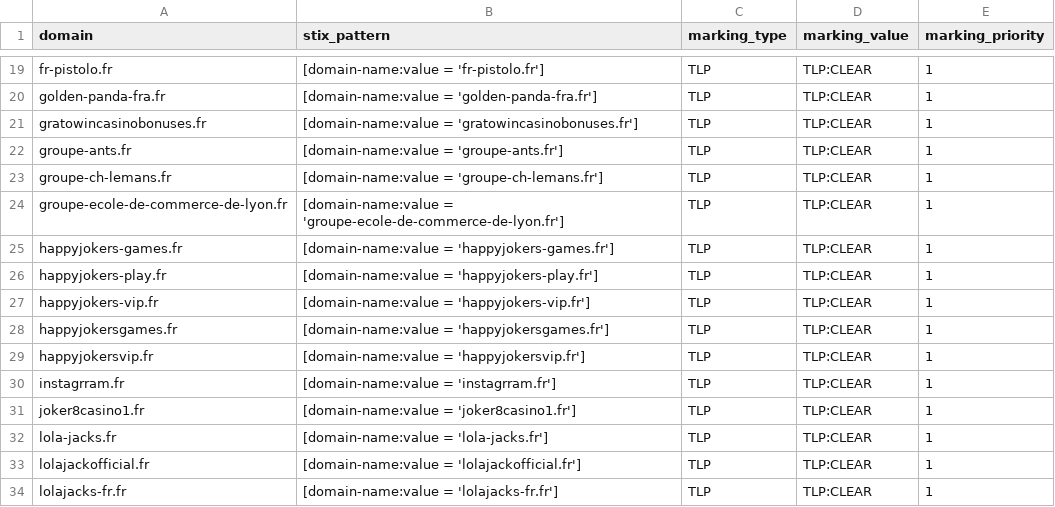
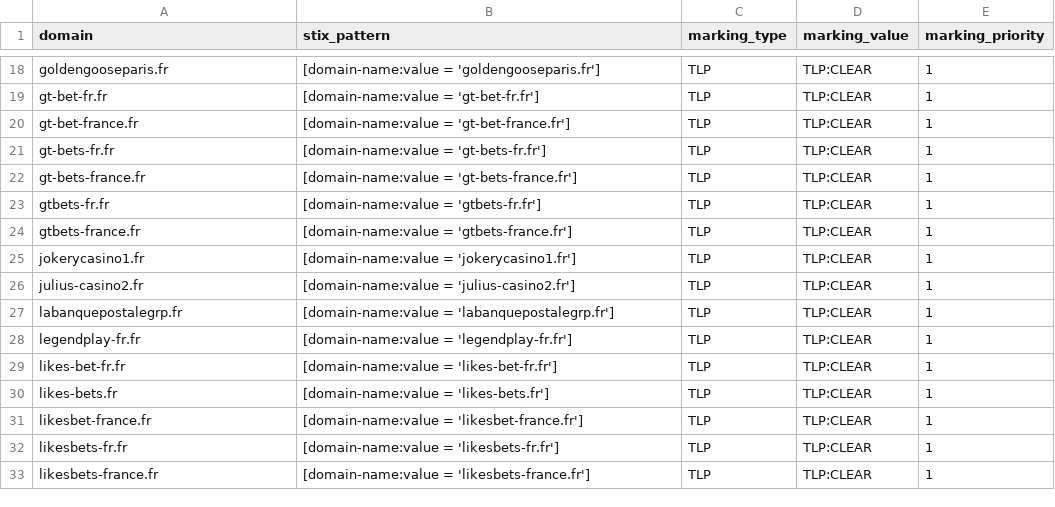
Before and after one commit to DreadFog/red_flag_domains_csv_feed_opencti, a CSV file: daily_domains.csv, drawn as a sheet; only a part is shown, gaps mark what is left out; addresses are those after the commit; the diff covers the shown part only; the diff names each change by its address in the sheet, - before the commit and + after, or states it on an @@ line.

```diff
--- a/daily_domains.csv
+++ b/daily_domains.csv
-A18 (domain): fr-pistolo.fr
+A18 (domain): goldengooseparis.fr
-B18 (stix_pattern): [domain-name:value = 'fr-pistolo.fr']
+B18 (stix_pattern): [domain-name:value = 'goldengooseparis.fr']
-A19 (domain): golden-panda-fra.fr
+A19 (domain): gt-bet-fr.fr
-B19 (stix_pattern): [domain-name:value = 'golden-panda-fra.fr']
+B19 (stix_pattern): [domain-name:value = 'gt-bet-fr.fr']
-A20 (domain): gratowincasinobonuses.fr
+A20 (domain): gt-bet-france.fr
-B20 (stix_pattern): [domain-name:value = 'gratowincasinobonuses.fr']
+B20 (stix_pattern): [domain-name:value = 'gt-bet-france.fr']
-A21 (domain): groupe-ants.fr
+A21 (domain): gt-bets-fr.fr
-B21 (stix_pattern): [domain-name:value = 'groupe-ants.fr']
+B21 (stix_pattern): [domain-name:value = 'gt-bets-fr.fr']
-A22 (domain): groupe-ch-lemans.fr
+A22 (domain): gt-bets-france.fr
-B22 (stix_pattern): [domain-name:value = 'groupe-ch-lemans.fr']
+B22 (stix_pattern): [domain-name:value = 'gt-bets-france.fr']
-A23 (domain): groupe-ecole-de-commerce-de-lyon.fr
+A23 (domain): gtbets-fr.fr
-B23 (stix_pattern): [domain-name:value = 'groupe-ecole-de-commerce-de-lyon.fr']
+B23 (stix_pattern): [domain-name:value = 'gtbets-fr.fr']
-A24 (domain): happyjokers-games.fr
+A24 (domain): gtbets-france.fr
-B24 (stix_pattern): [domain-name:value = 'happyjokers-games.fr']
+B24 (stix_pattern): [domain-name:value = 'gtbets-france.fr']
-A25 (domain): happyjokers-play.fr
+A25 (domain): jokerycasino1.fr
-B25 (stix_pattern): [domain-name:value = 'happyjokers-play.fr']
+B25 (stix_pattern): [domain-name:value = 'jokerycasino1.fr']
-A26 (domain): happyjokers-vip.fr
+A26 (domain): julius-casino2.fr
-B26 (stix_pattern): [domain-name:value = 'happyjokers-vip.fr']
+B26 (stix_pattern): [domain-name:value = 'julius-casino2.fr']
-A27 (domain): happyjokersgames.fr
+A27 (domain): labanquepostalegrp.fr
-B27 (stix_pattern): [domain-name:value = 'happyjokersgames.fr']
+B27 (stix_pattern): [domain-name:value = 'labanquepostalegrp.fr']
-A28 (domain): happyjokersvip.fr
+A28 (domain): legendplay-fr.fr
-B28 (stix_pattern): [domain-name:value = 'happyjokersvip.fr']
+B28 (stix_pattern): [domain-name:value = 'legendplay-fr.fr']
-A29 (domain): instagrram.fr
+A29 (domain): likes-bet-fr.fr
-B29 (stix_pattern): [domain-name:value = 'instagrram.fr']
+B29 (stix_pattern): [domain-name:value = 'likes-bet-fr.fr']
-A30 (domain): joker8casino1.fr
+A30 (domain): likes-bets.fr
-B30 (stix_pattern): [domain-name:value = 'joker8casino1.fr']
+B30 (stix_pattern): [domain-name:value = 'likes-bets.fr']
-A31 (domain): lola-jacks.fr
+A31 (domain): likesbet-france.fr
-B31 (stix_pattern): [domain-name:value = 'lola-jacks.fr']
+B31 (stix_pattern): [domain-name:value = 'likesbet-france.fr']
-A32 (domain): lolajackofficial.fr
+A32 (domain): likesbets-fr.fr
-B32 (stix_pattern): [domain-name:value = 'lolajackofficial.fr']
+B32 (stix_pattern): [domain-name:value = 'likesbets-fr.fr']
-A33 (domain): lolajacks-fr.fr
+A33 (domain): likesbets-france.fr
-B33 (stix_pattern): [domain-name:value = 'lolajacks-fr.fr']
+B33 (stix_pattern): [domain-name:value = 'likesbets-france.fr']
```
Also changed, not shown: 8 removed rows and 78 edited cells elsewhere in this file.
